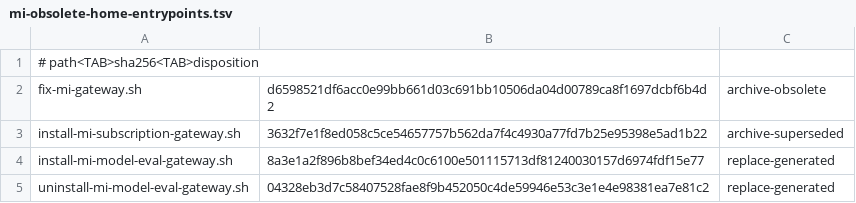
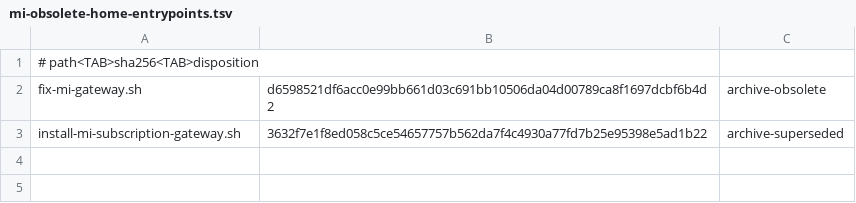
Before and after one commit to kyleboas/mi, a TSV file: scripts/mi-obsolete-home-entrypoints.tsv, drawn as a sheet.

```diff
--- a/scripts/mi-obsolete-home-entrypoints.tsv
+++ b/scripts/mi-obsolete-home-entrypoints.tsv
@@ -3,3 +3 @@ fix-mi-gateway.sh	d6598521df6acc0e99bb661d03c691bb10506da04d00789ca8f1697dcbf6b4
 install-mi-subscription-gateway.sh	3632f7e1f8ed058c5ce54657757b562da7f4c4930a77fd7b25e95398e5ad1b22	archive-superseded
-install-mi-model-eval-gateway.sh	8a3e1a2f896b8bef34ed4c0c6100e501115713df81240030157d6974fdf15e77	replace-generated
-uninstall-mi-model-eval-gateway.sh	04328eb3d7c58407528fae8f9b452050c4de59946e53c3e1e4e98381ea7e81c2	replace-generated
```
Also changed, not shown: 49 other files.
